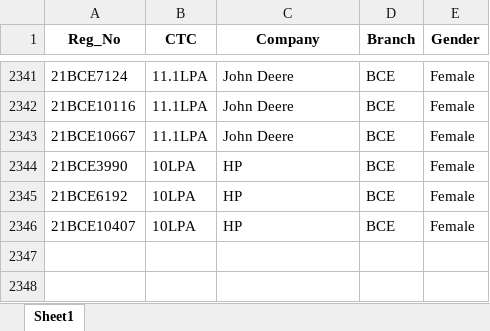
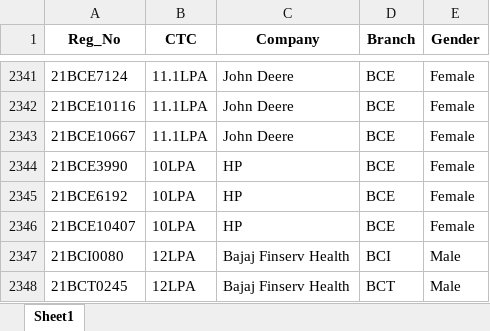
Before and after one commit to whysumedh/vit-placements-tracker, an Excel workbook: google_sheet_data.xlsx, sheet Sheet1, drawn as a sheet; only a part is shown, gaps mark what is left out; values as stored, in another font and other column widths than the file's, no borders; the diff names each change by its address in the sheet, - before the commit and + after, or states it on an @@ line.

Commit message:
dup

```diff
--- a/google_sheet_data.xlsx (sheet Sheet1)
+++ b/google_sheet_data.xlsx (sheet Sheet1)
+row 2347: 21BCI0080 | 12LPA | Bajaj Finserv Health | BCI | Male
+row 2348: 21BCT0245 | 12LPA | Bajaj Finserv Health | BCT | Male
```
